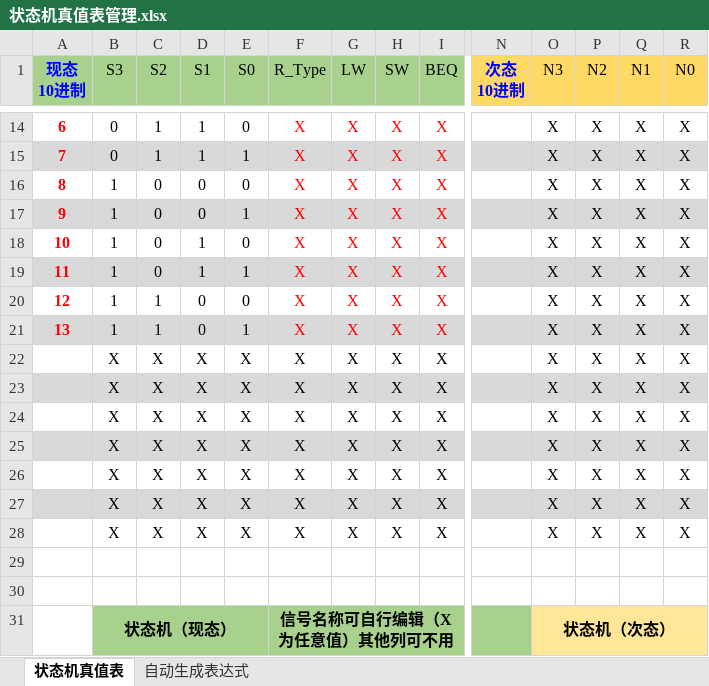
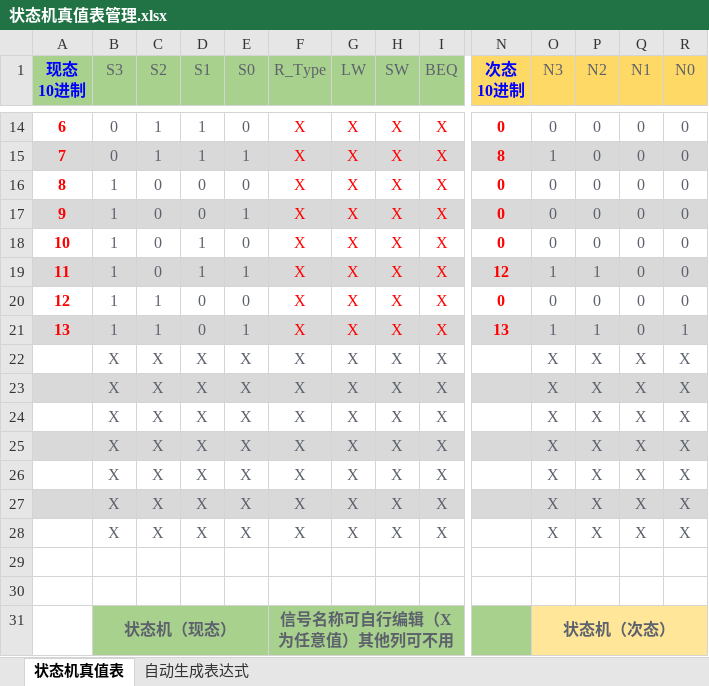
Before and after one commit to zxc479773533/HUST-ComputerOrganization-Labs, an Excel workbook: lab04/状态机真值表管理.xlsx, sheet 状态机真值表, drawn as a sheet; only a part is shown, gaps mark what is left out; values as stored, in another font and other column widths than the file's, no borders; conditional formats not drawn; the diff covers the shown part only; the diff names each change by its address in the sheet, - before the commit and + after, or states it on an @@ line.

```diff
--- a/lab04/状态机真值表管理.xlsx (sheet 状态机真值表)
+++ b/lab04/状态机真值表管理.xlsx (sheet 状态机真值表)
-B1:I1 text colour: black
+B1:I1 text colour: #5C616C
-O1:R28 text colour: black
+O1:R28 text colour: #5C616C
-B14:E21 text colour: black
+B14:E21 text colour: #5C616C
-N14 (次态 10进制): (empty)
+N14 (次态 10进制): 0
-O14 (N3): X
+O14 (N3): 0
-P14:P18 (N2): X
+P14:P18 (N2): 0
-Q14:Q21 (N1): X
+Q14:Q21 (N1): 0
-R14:R20 (N0): X
+R14:R20 (N0): 0
-N15 (次态 10进制): (empty)
+N15 (次态 10进制): 8
-O15 (N3): X
+O15 (N3): 1
-N16:N18 (次态 10进制): (empty)
+N16:N18 (次态 10进制): 0
-O16:O18 (N3): X
+O16:O18 (N3): 0
-N19 (次态 10进制): (empty)
+N19 (次态 10进制): 12
-O19 (N3): X
+O19 (N3): 1
-P19 (N2): X
+P19 (N2): 1
-N20 (次态 10进制): (empty)
+N20 (次态 10进制): 0
-O20 (N3): X
+O20 (N3): 0
-P20 (N2): X
+P20 (N2): 0
-N21 (次态 10进制): (empty)
+N21 (次态 10进制): 13
-O21 (N3): X
+O21 (N3): 1
-P21 (N2): X
+P21 (N2): 1
-R21 (N0): X
+R21 (N0): 1
-B22:I28 text colour: black
+B22:I28 text colour: #5C616C
-B31 text colour: black
+B31 text colour: #5C616C
-F31 text colour: black
+F31 text colour: #5C616C
-O31 text colour: black
+O31 text colour: #5C616C
```
Also changed, not shown: 45 edited cells and cell formats elsewhere in this sheet, sheet 自动生成表达式, formulas that keep their value, lab04/微指令自动生成.xlsx, lab04/微程序地址转移逻辑真值表.xlsx, 6 other files.
